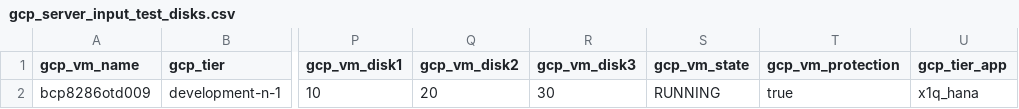
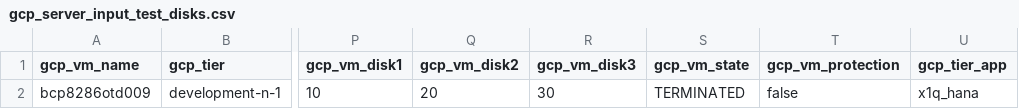
Before and after one commit to tejz1386/gcp_terraform_demo_test, a CSV file: development/gcp_server_input_test_disks.csv, drawn as a sheet; only a part is shown, gaps mark what is left out; the diff names each change by its address in the sheet, - before the commit and + after, or states it on an @@ line.

Commit message:
deleting server

```diff
--- a/development/gcp_server_input_test_disks.csv
+++ b/development/gcp_server_input_test_disks.csv
-S2 (gcp_vm_state): RUNNING
+S2 (gcp_vm_state): TERMINATED
-T2 (gcp_vm_protection): true
+T2 (gcp_vm_protection): false
```
